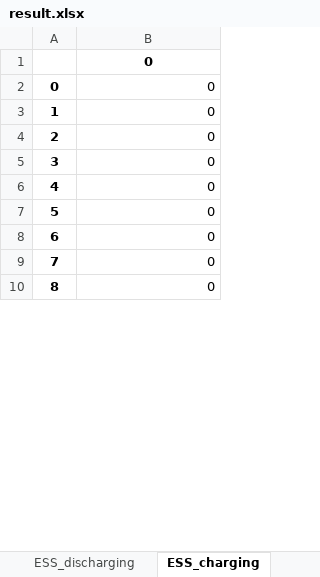
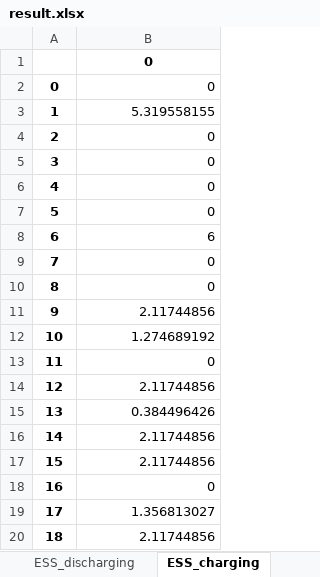
Before and after one commit to Matrixeigs/Optimization-techniques-and-applications-in-energy-systems, an Excel workbook: transportation_systems/all_electric_vessels/result.xlsx, sheet ESS_charging, drawn as a sheet; only a part is shown; the shorter side is filled out with more unchanged rows; values as stored, in another font and other column widths than the file's, no borders; addresses are those after the commit; the diff covers the shown part only; the diff names each change by its address in the sheet, - before the commit and + after, or states it on an @@ line.

```diff
--- a/transportation_systems/all_electric_vessels/result.xlsx (sheet ESS_charging)
+++ b/transportation_systems/all_electric_vessels/result.xlsx (sheet ESS_charging)
@@ row 30 moved to row 1: 0 @@
@@ row 31 moved to row 2: 0 @@
+row 3: 1 | 5.319558155
@@ column A renumbered between rows 4 and 126 @@
@@ B4 bold: on → off, alignment: center → right @@
+row 8: 6 | 6
@@ row 32 moved to row 9: 7 @@
@@ row 33 moved to row 10: 8 @@
+row 11: 9 | 2.11744856
+row 12: 10 | 1.274689192
@@ row 34 moved to row 13: 11 @@
+row 14: 12 | 2.11744856
+row 15: 13 | 0.384496426
+row 16: 14 | 2.11744856
+row 17: 15 | 2.11744856
@@ row 35 moved to row 18: 16 @@
+row 19: 17 | 1.356813027
+row 20: 18 | 2.11744856
```
Also changed, not shown: 59 added rows, 30 removed rows, 22 moved rows and 1 edited cell elsewhere in this sheet, sheet vessel_speed, sheet Generator_output, sheet Cruise_status, sheet Cruise_full_status, sheet Departure_status, sheet Arrival_status, 11 more sheets, 5 other files.
